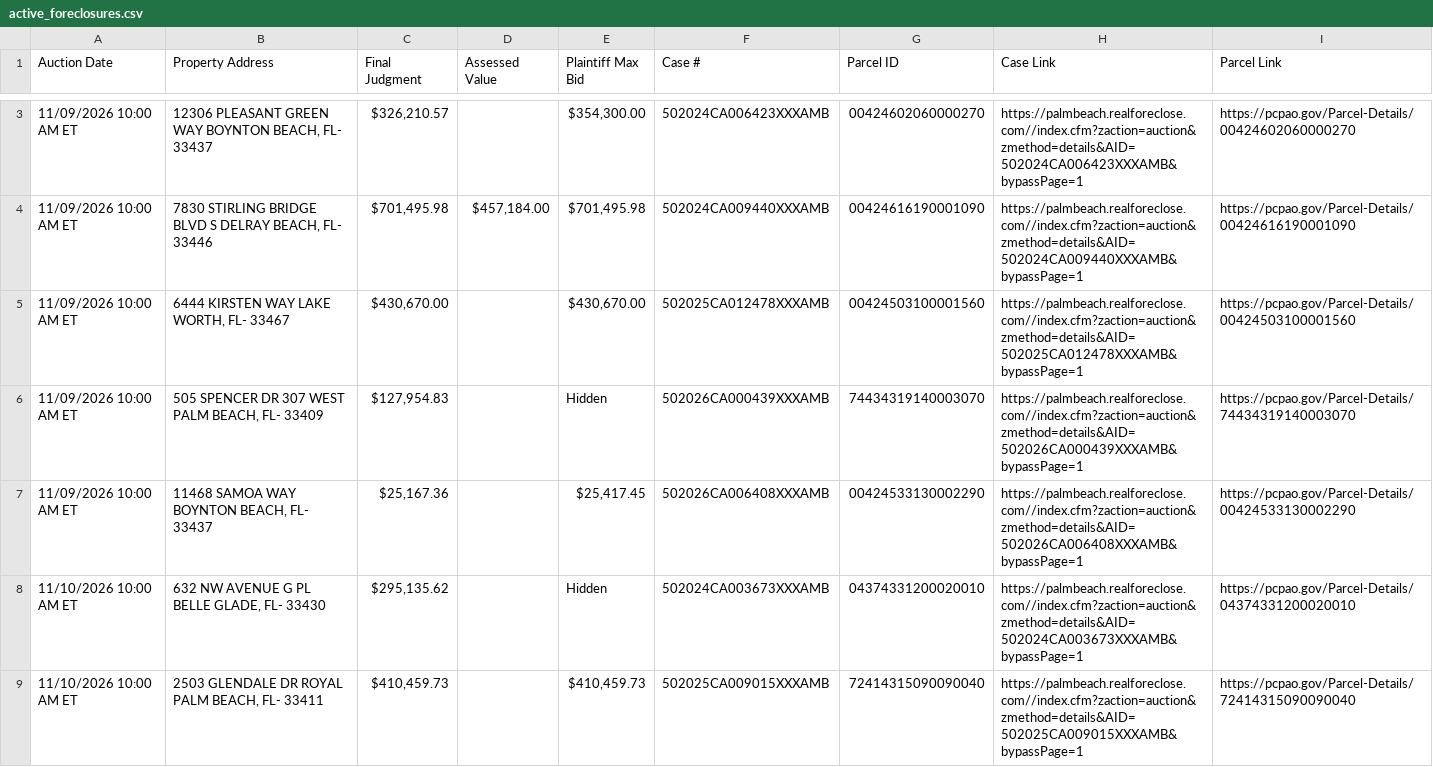
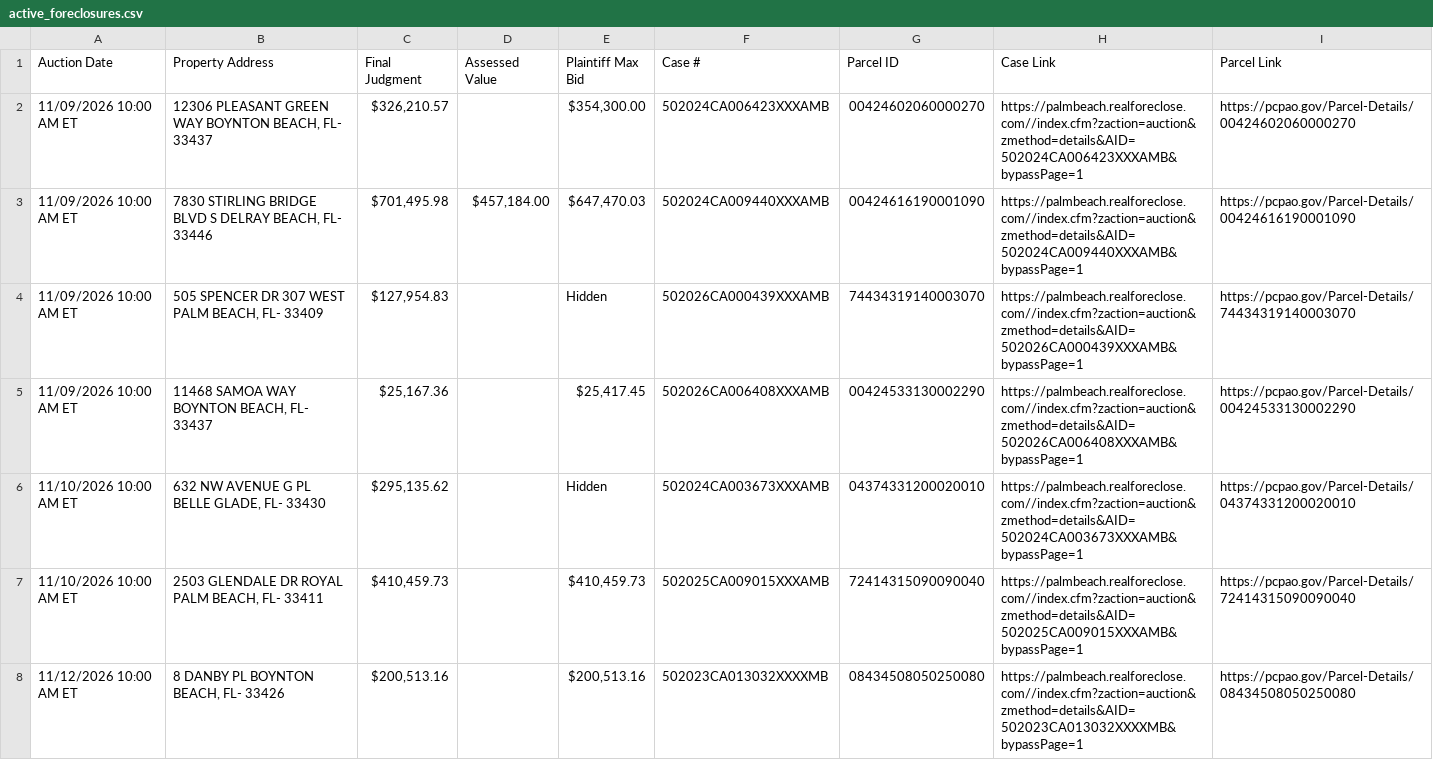
Before and after one commit to figlesias7/realforeclose-palmbeach, a CSV file: data/active_foreclosures.csv, drawn as a sheet; only a part is shown, gaps mark what is left out; the shorter side is filled out with more unchanged rows; the diff covers the shown part only.

```diff
--- a/data/active_foreclosures.csv
+++ b/data/active_foreclosures.csv
@@ -3,4 +2,3 @@ Auction Date,Property Address,Final Judgment,Assessed Value,Plaintiff Max Bid,Ca
 11/09/2026 10:00 AM ET,"12306 PLEASANT GREEN WAY BOYNTON BEACH, FL- 33437","$326,210.57",,"$354,300.00",502024CA006423XXXAMB,00424602060000270,https://palmbeach.realforeclose.com//index.cfm?zaction=auction&zmethod=details&AID=502024CA006423XXXAMB&bypassPage=1,https://pcpao.gov/Parcel-Details/00424602060000270
-11/09/2026 10:00 AM ET,"7830 STIRLING BRIDGE BLVD S DELRAY BEACH, FL- 33446","$701,495.98","$457,184.00","$701,495.98",502024CA009440XXXAMB,00424616190001090,https://palmbeach.realforeclose.com//index.cfm?zaction=auction&zmethod=details&AID=502024CA009440XXXAMB&bypassPage=1,https://pcpao.gov/Parcel-Details/00424616190001090
-11/09/2026 10:00 AM ET,"6444 KIRSTEN WAY LAKE WORTH, FL- 33467","$430,670.00",,"$430,670.00",502025CA012478XXXAMB,00424503100001560,https://palmbeach.realforeclose.com//index.cfm?zaction=auction&zmethod=details&AID=502025CA012478XXXAMB&bypassPage=1,https://pcpao.gov/Parcel-Details/00424503100001560
+11/09/2026 10:00 AM ET,"7830 STIRLING BRIDGE BLVD S DELRAY BEACH, FL- 33446","$701,495.98","$457,184.00","$647,470.03",502024CA009440XXXAMB,00424616190001090,https://palmbeach.realforeclose.com//index.cfm?zaction=auction&zmethod=details&AID=502024CA009440XXXAMB&bypassPage=1,https://pcpao.gov/Parcel-Details/00424616190001090
 11/09/2026 10:00 AM ET,"505 SPENCER DR 307 WEST PALM BEACH, FL- 33409","$127,954.83",,Hidden,502026CA000439XXXAMB,74434319140003070,https://palmbeach.realforeclose.com//index.cfm?zaction=auction&zmethod=details&AID=502026CA000439XXXAMB&bypassPage=1,https://pcpao.gov/Parcel-Details/74434319140003070
```
Also changed, not shown: 7 added rows and 2 removed rows elsewhere in this file, data/all_seen.csv, data/event_log.csv, 3 other files.
